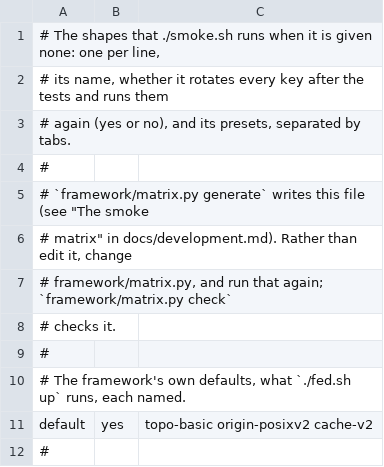
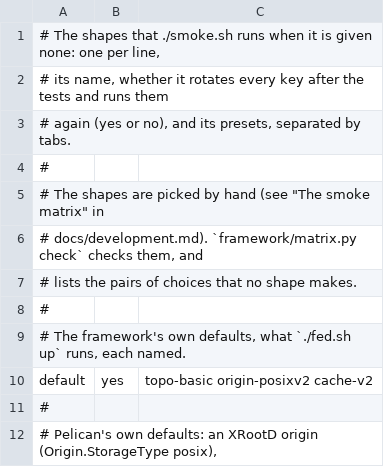
Before and after one commit to brianaydemir/pelicanplatform-test-framework, a TSV file: framework/smoke-shapes.tsv, drawn as a sheet; only a part is shown; the shorter side is filled out with more unchanged rows.

Commit message:
Checkpoint

```diff
--- a/framework/smoke-shapes.tsv
+++ b/framework/smoke-shapes.tsv
@@ -4,6 +4,5 @@
 #
-# `framework/matrix.py generate` writes this file (see "The smoke
-# matrix" in docs/development.md). Rather than edit it, change
-# framework/matrix.py, and run that again; `framework/matrix.py check`
-# checks it.
+# The shapes are picked by hand (see "The smoke matrix" in
+# docs/development.md). `framework/matrix.py check` checks them, and
+# lists the pairs of choices that no shape makes.
 #
```
Also changed, not shown: 7 other files.
